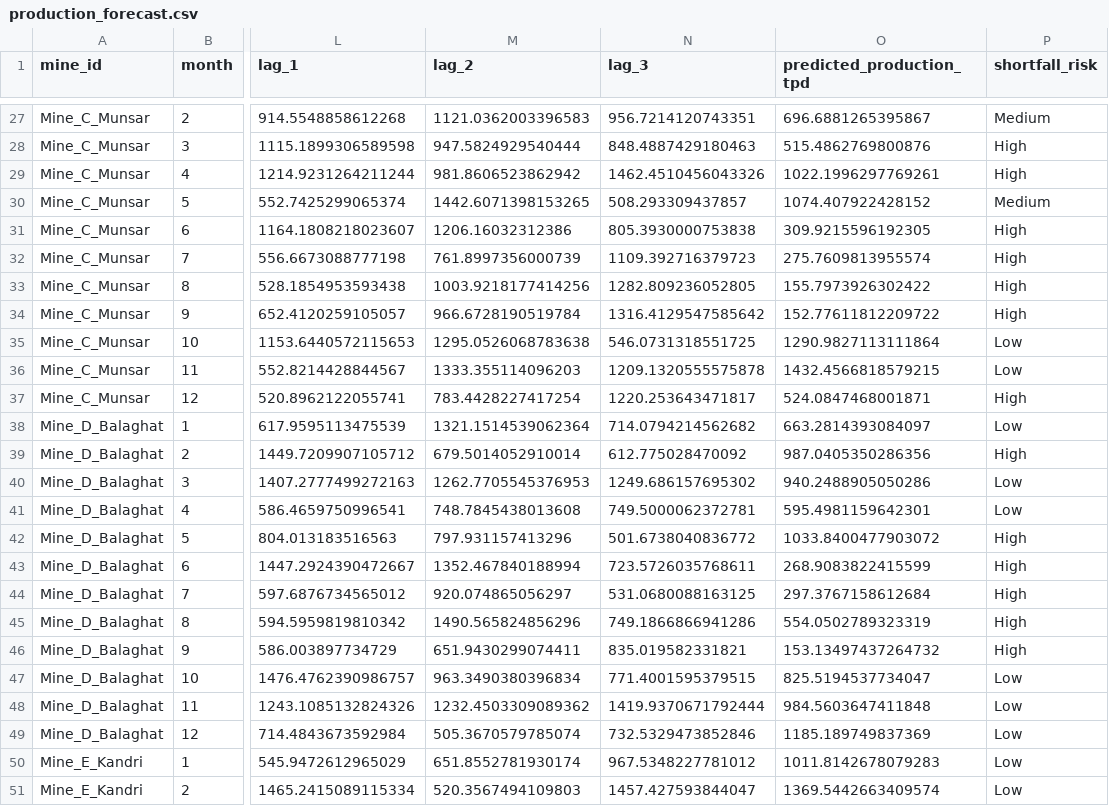
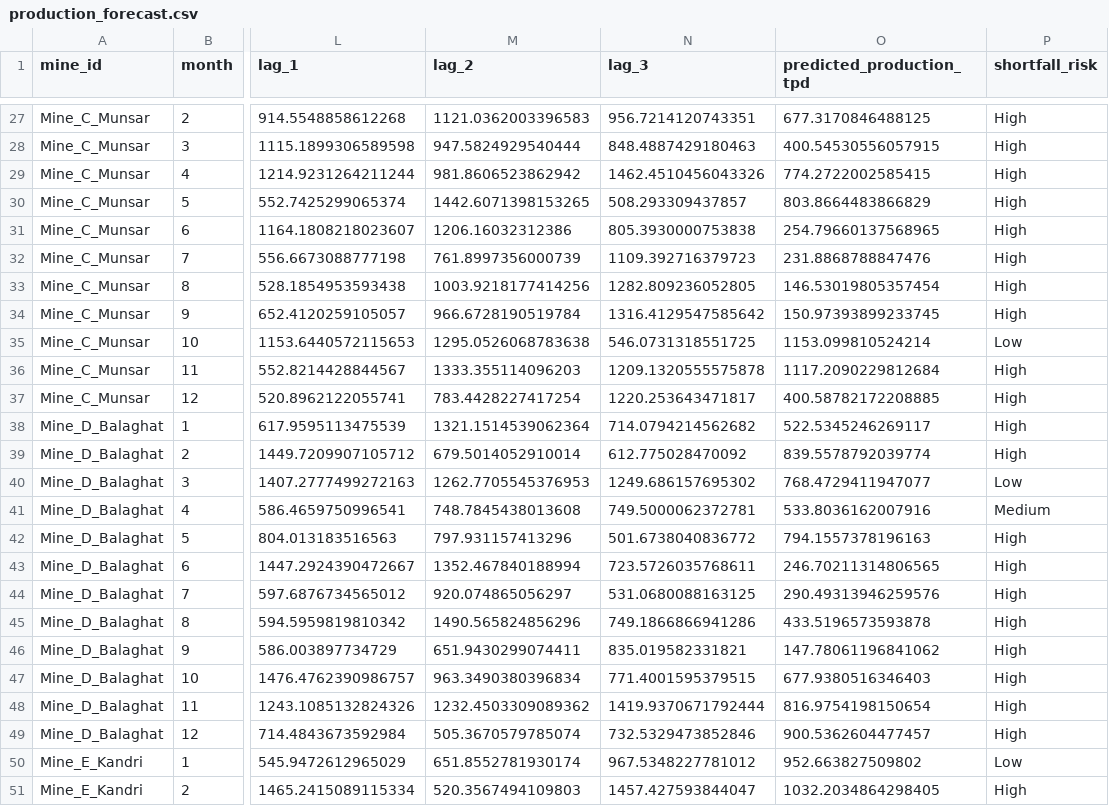
Before and after one commit to Vinayak-Nijhawan/Azorte, a CSV file: data/production_forecast.csv, drawn as a sheet; only a part is shown, gaps mark what is left out; the diff covers the shown part only; the diff names each change by its address in the sheet, - before the commit and + after, or states it on an @@ line.

```diff
--- a/data/production_forecast.csv
+++ b/data/production_forecast.csv
-O27 (predicted_production_tpd): 696.6881265395867
+O27 (predicted_production_tpd): 677.3170846488125
-P27 (shortfall_risk): Medium
+P27 (shortfall_risk): High
-O28 (predicted_production_tpd): 515.4862769800876
+O28 (predicted_production_tpd): 400.54530556057915
-O29 (predicted_production_tpd): 1022.1996297769261
+O29 (predicted_production_tpd): 774.2722002585415
-O30 (predicted_production_tpd): 1074.407922428152
+O30 (predicted_production_tpd): 803.8664483866829
-P30 (shortfall_risk): Medium
+P30 (shortfall_risk): High
-O31 (predicted_production_tpd): 309.9215596192305
+O31 (predicted_production_tpd): 254.79660137568965
-O32 (predicted_production_tpd): 275.7609813955574
+O32 (predicted_production_tpd): 231.8868788847476
-O33 (predicted_production_tpd): 155.7973926302422
+O33 (predicted_production_tpd): 146.53019805357454
-O34 (predicted_production_tpd): 152.77611812209722
+O34 (predicted_production_tpd): 150.97393899233745
-O35 (predicted_production_tpd): 1290.9827113111864
+O35 (predicted_production_tpd): 1153.099810524214
-O36 (predicted_production_tpd): 1432.4566818579215
+O36 (predicted_production_tpd): 1117.2090229812684
-P36 (shortfall_risk): Low
+P36 (shortfall_risk): High
-O37 (predicted_production_tpd): 524.0847468001871
+O37 (predicted_production_tpd): 400.58782172208885
-O38 (predicted_production_tpd): 663.2814393084097
+O38 (predicted_production_tpd): 522.5345246269117
-P38 (shortfall_risk): Low
+P38 (shortfall_risk): High
-O39 (predicted_production_tpd): 987.0405350286356
+O39 (predicted_production_tpd): 839.5578792039774
-O40 (predicted_production_tpd): 940.2488905050286
+O40 (predicted_production_tpd): 768.4729411947077
-O41 (predicted_production_tpd): 595.4981159642301
+O41 (predicted_production_tpd): 533.8036162007916
-P41 (shortfall_risk): Low
+P41 (shortfall_risk): Medium
-O42 (predicted_production_tpd): 1033.8400477903072
+O42 (predicted_production_tpd): 794.1557378196163
-O43 (predicted_production_tpd): 268.9083822415599
+O43 (predicted_production_tpd): 246.70211314806565
-O44 (predicted_production_tpd): 297.3767158612684
+O44 (predicted_production_tpd): 290.49313946259576
-O45 (predicted_production_tpd): 554.0502789323319
+O45 (predicted_production_tpd): 433.5196573593878
-O46 (predicted_production_tpd): 153.13497437264732
+O46 (predicted_production_tpd): 147.78061196841062
-O47 (predicted_production_tpd): 825.5194537734047
+O47 (predicted_production_tpd): 677.9380516346403
-P47:P49 (shortfall_risk): Low
+P47:P49 (shortfall_risk): High
-O48 (predicted_production_tpd): 984.5603647411848
+O48 (predicted_production_tpd): 816.9754198150654
-O49 (predicted_production_tpd): 1185.189749837369
+O49 (predicted_production_tpd): 900.5362604477457
-O50 (predicted_production_tpd): 1011.8142678079283
+O50 (predicted_production_tpd): 952.663827509802
-O51 (predicted_production_tpd): 1369.5442663409574
+O51 (predicted_production_tpd): 1032.2034864298405
-P51 (shortfall_risk): Low
+P51 (shortfall_risk): High
```
Also changed, not shown: 61 edited cells elsewhere in this file, data/production_dataset.csv, 3 other files.
